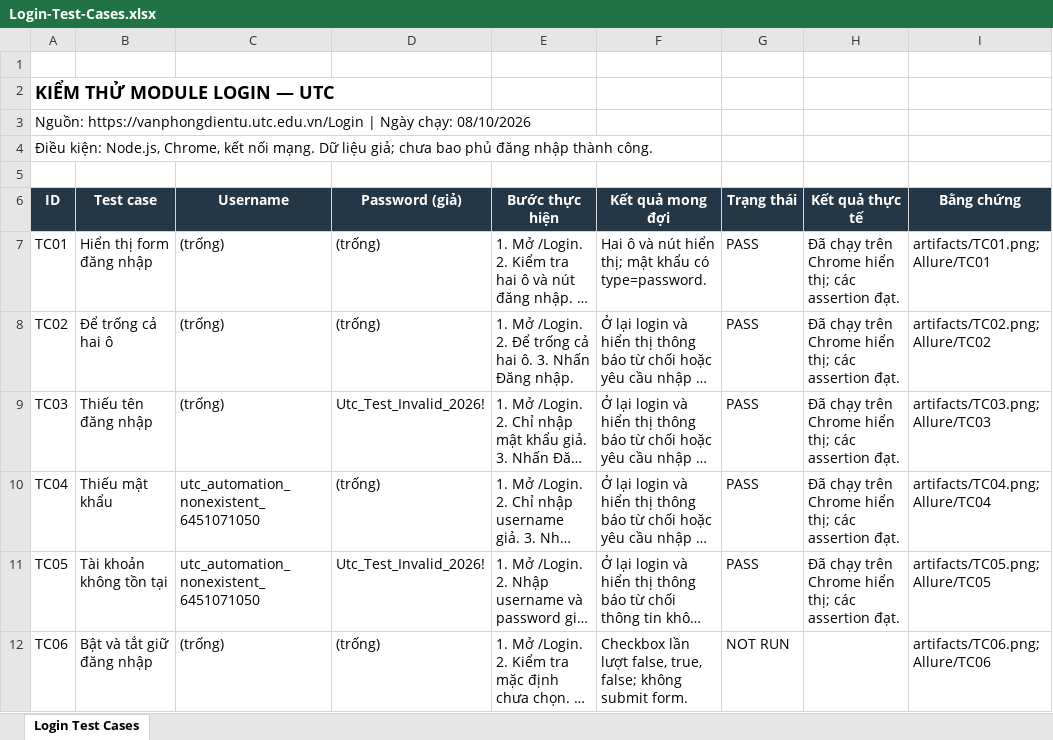
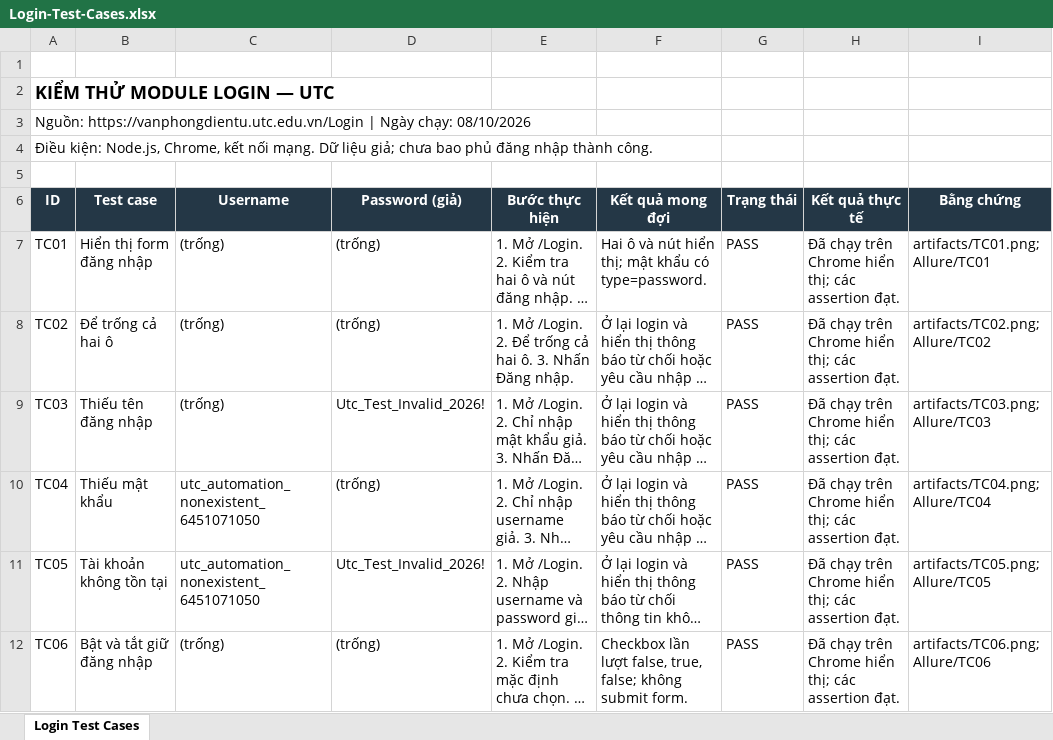
Before and after one commit to DaiNghia800/automation_test_6451071050, an Excel workbook: outputs/Login-Test-Cases.xlsx, sheet Login Test Cases, drawn as a sheet; long unchanged cells end in …; values as stored, in another font and other column widths than the file's, no borders; conditional formats not drawn; the diff names each change by its address in the sheet, - before the commit and + after, or states it on an @@ line.

Commit message:
test(login): TC06 Bật và tắt giữ đăng nhập (PASS)

```diff
--- a/outputs/Login-Test-Cases.xlsx (sheet Login Test Cases)
+++ b/outputs/Login-Test-Cases.xlsx (sheet Login Test Cases)
-G12 (Trạng thái): NOT RUN
+G12 (Trạng thái): PASS
-H12 (Kết quả thực tế): (empty)
+H12 (Kết quả thực tế): Đã chạy trên Chrome hiển thị; các assertion đạt.
```
Also changed, not shown: 2 other files.
